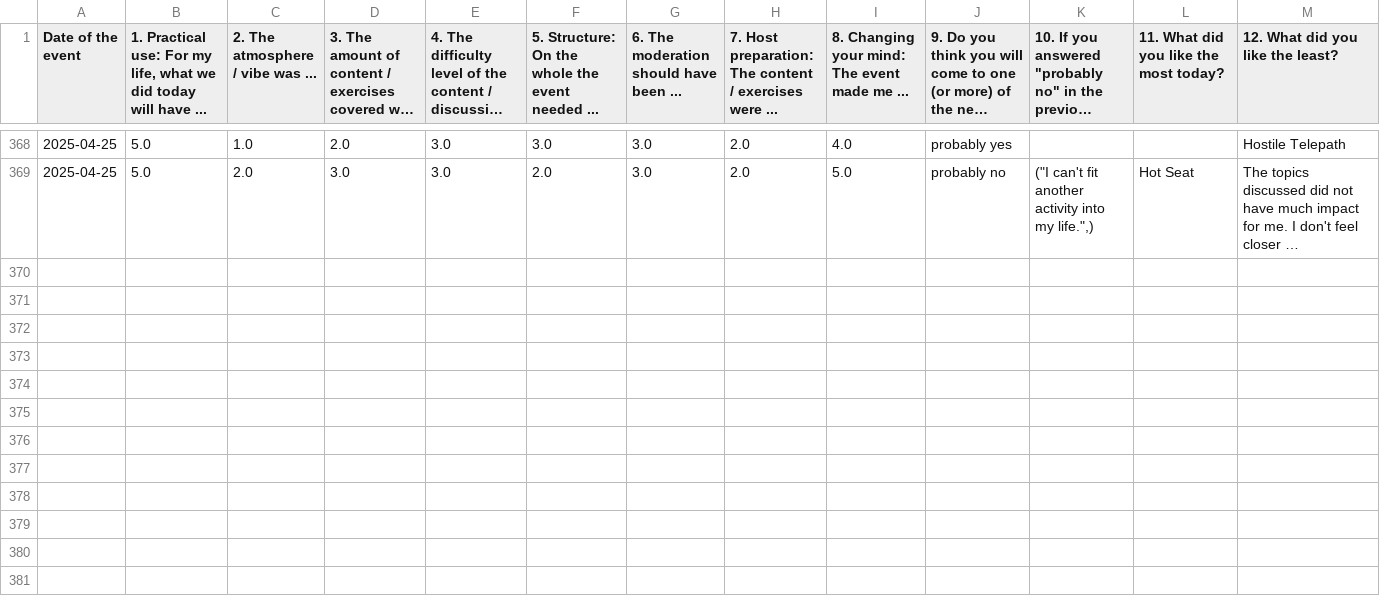
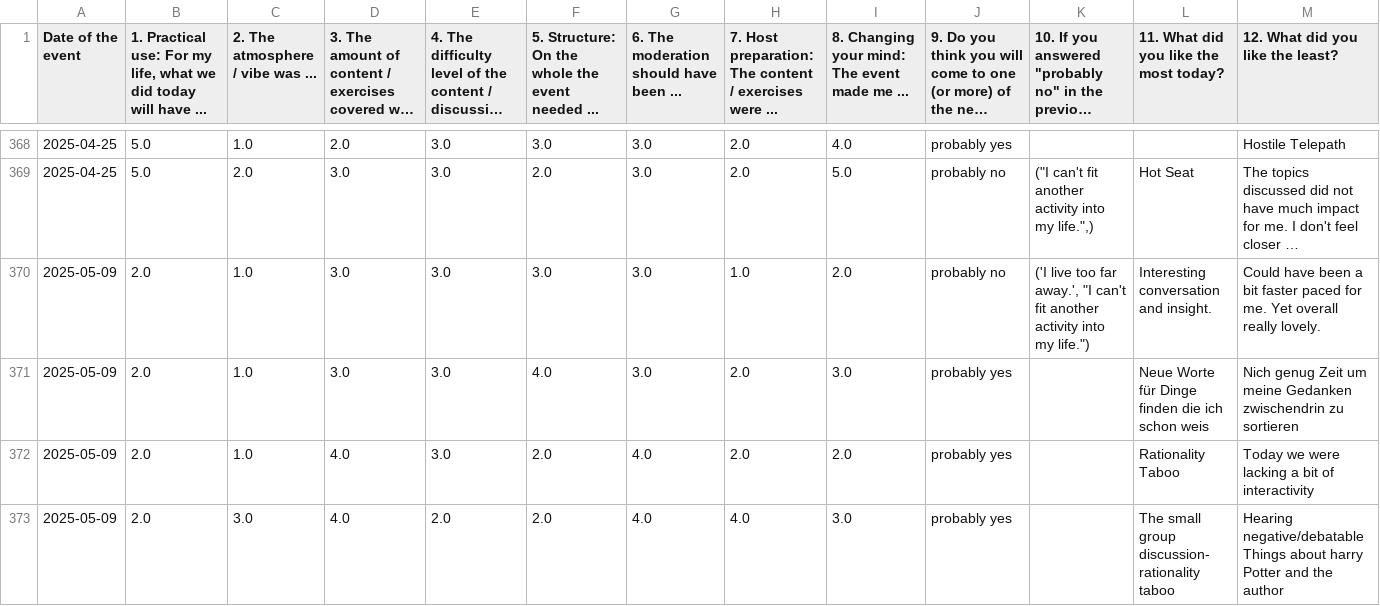
Before and after one commit to omarkohl/rationality-freiburg.de, a CSV file: statistics/data/feedback.csv, drawn as a sheet; only a part is shown, gaps mark what is left out; long unchanged cells end in …; the diff covers the shown part only; the diff names each change by its address in the sheet, - before the commit and + after, or states it on an @@ line.

Commit message:
add statistics for latest event

```diff
--- a/statistics/data/feedback.csv
+++ b/statistics/data/feedback.csv
+row 370: 2025-05-09 | 2.0 | 1.0 | 3.0 | 3.0 | 3.0 | 3.0 | 1.0 | 2.0 | probably no | ('I live too far away.', "I can't fit another activity into my life.") | Interesting conversation and insight. | Could have been a bit faster paced for me. Yet overall really lovely.
+row 371: 2025-05-09 | 2.0 | 1.0 | 3.0 | 3.0 | 4.0 | 3.0 | 2.0 | 3.0 | probably yes |  | Neue Worte für Dinge finden die ich schon weis | Nich genug Zeit um meine Gedanken zwischendrin zu sortieren
+row 372: 2025-05-09 | 2.0 | 1.0 | 4.0 | 3.0 | 2.0 | 4.0 | 2.0 | 2.0 | probably yes |  | Rationality Taboo | Today we were lacking a bit of interactivity
+row 373: 2025-05-09 | 2.0 | 3.0 | 4.0 | 2.0 | 2.0 | 4.0 | 4.0 | 3.0 | probably yes |  | The small group discussion- rationality taboo | Hearing negative/debatable Things about harry Potter and the author
```
Also changed, not shown: 12 added rows elsewhere in this file, statistics/data/attendance.csv, statistics/data/newcomer.csv, 23 other files.
